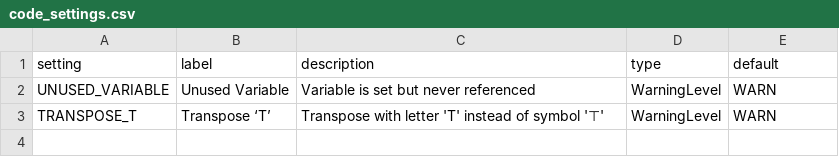
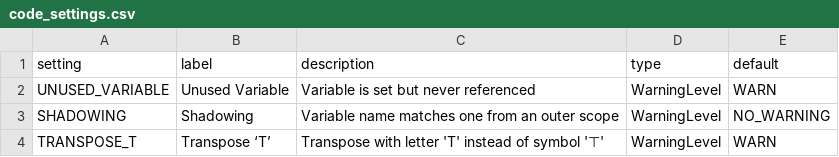
Before and after one commit to JohnDTill/Forscape, a CSV file: meta/code_settings.csv, drawn as a sheet; the diff names each change by its address in the sheet, - before the commit and + after, or states it on an @@ line.

Commit message:
Optional shadow warning (#121)

```diff
--- a/meta/code_settings.csv
+++ b/meta/code_settings.csv
+row 3: SHADOWING | Shadowing | Variable name matches one from an outer scope | WarningLevel | NO_WARNING
```
Also changed, not shown: 6 other files.
